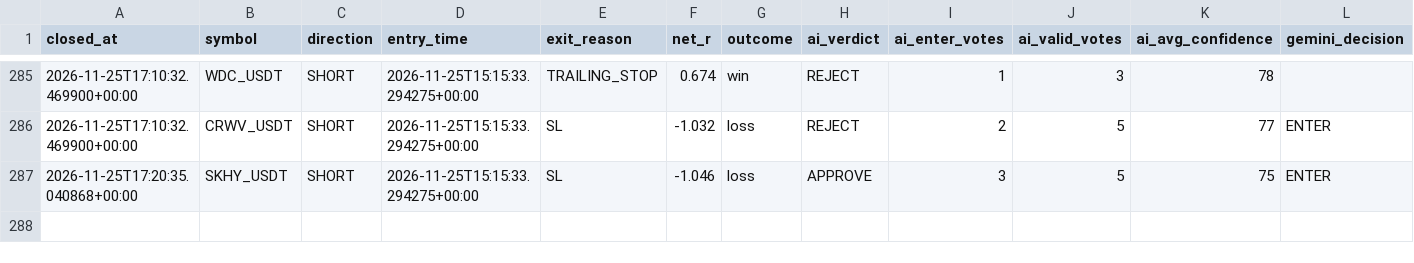
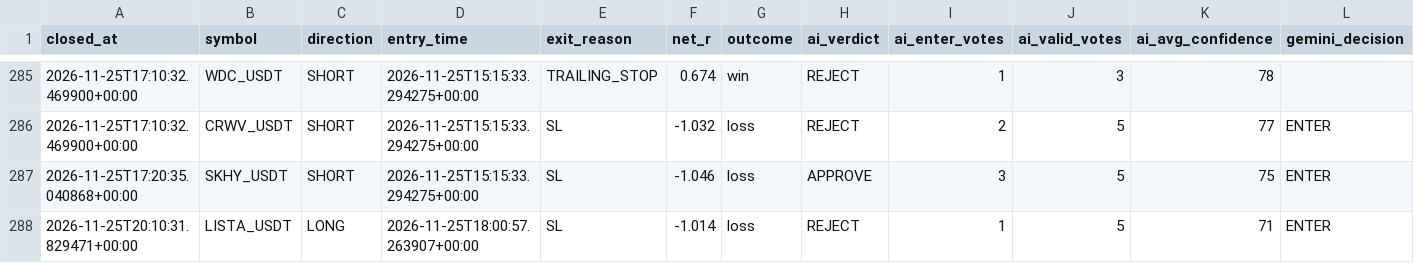
Before and after one commit to wjdtks255-lgtm/Gateio_signal, a CSV file: ai_trades.csv, drawn as a sheet; only a part is shown, gaps mark what is left out; rows hold the shown columns only; the diff names each change by its address in the sheet, - before the commit and + after, or states it on an @@ line.

```diff
--- a/ai_trades.csv
+++ b/ai_trades.csv
+row 288: 2026-11-25T20:10:31.829471+00:00 | LISTA_USDT | LONG | 2026-11-25T18:00:57.263907+00:00 | SL | -1.014 | loss | REJECT | 1 | 5 | 71 | ENTER
```
Also changed, not shown: trades.csv, trades_audit.csv, 1 other file.
